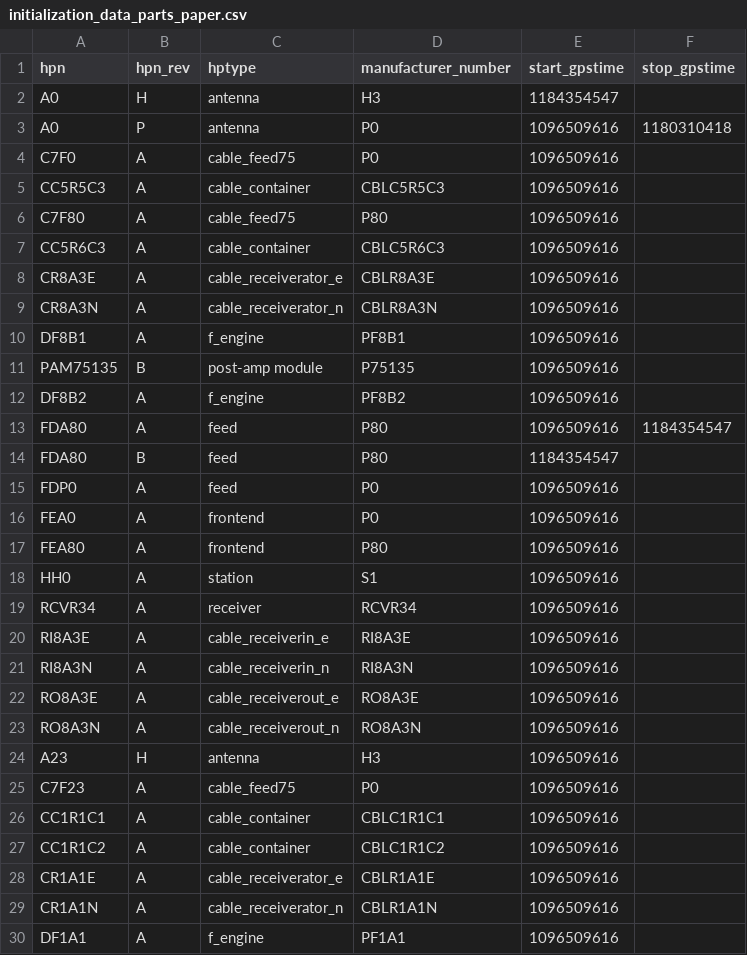
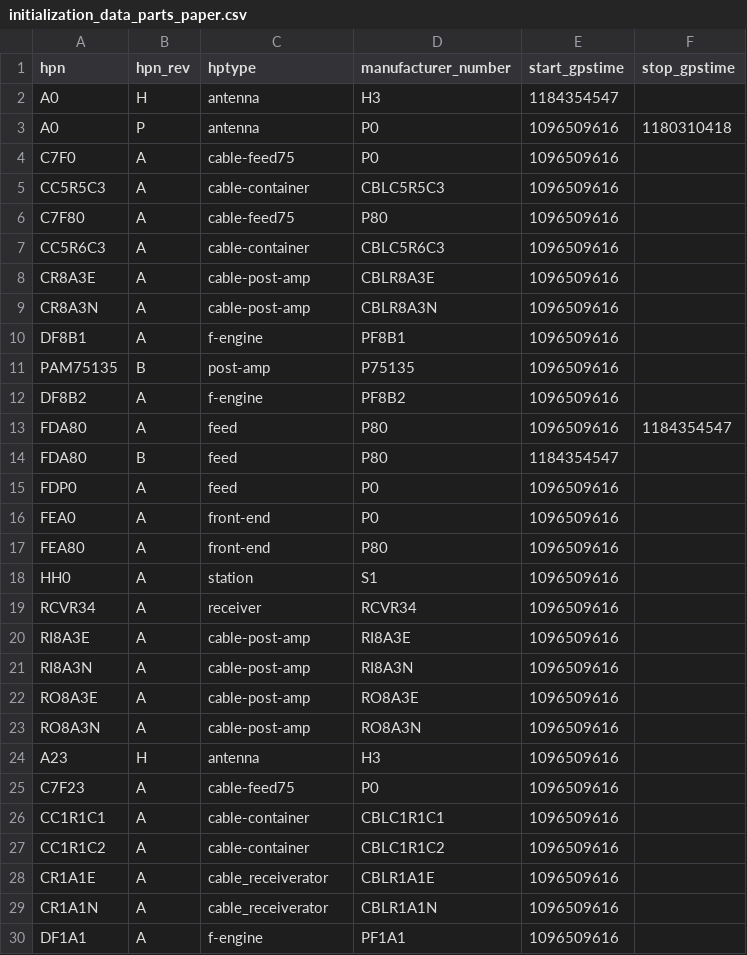
Before and after one commit to HERA-Team/hera_mc, a CSV file: hera_mc/data/test_data/initialization_data_parts_paper.csv, drawn as a sheet; only a part is shown; the diff covers the shown part only.

```diff
--- a/hera_mc/data/test_data/initialization_data_parts_paper.csv
+++ b/hera_mc/data/test_data/initialization_data_parts_paper.csv
@@ -3,11 +3,11 @@ A0,H,antenna,H3,1184354547,
 A0,P,antenna,P0,1096509616,1180310418
-C7F0,A,cable_feed75,P0,1096509616,
-CC5R5C3,A,cable_container,CBLC5R5C3,1096509616,
-C7F80,A,cable_feed75,P80,1096509616,
-CC5R6C3,A,cable_container,CBLC5R6C3,1096509616,
-CR8A3E,A,cable_receiverator_e,CBLR8A3E,1096509616,
-CR8A3N,A,cable_receiverator_n,CBLR8A3N,1096509616,
-DF8B1,A,f_engine,PF8B1,1096509616,
-PAM75135,B,post-amp module,P75135,1096509616,
-DF8B2,A,f_engine,PF8B2,1096509616,
+C7F0,A,cable-feed75,P0,1096509616,
+CC5R5C3,A,cable-container,CBLC5R5C3,1096509616,
+C7F80,A,cable-feed75,P80,1096509616,
+CC5R6C3,A,cable-container,CBLC5R6C3,1096509616,
+CR8A3E,A,cable-post-amp,CBLR8A3E,1096509616,
+CR8A3N,A,cable-post-amp,CBLR8A3N,1096509616,
+DF8B1,A,f-engine,PF8B1,1096509616,
+PAM75135,B,post-amp,P75135,1096509616,
+DF8B2,A,f-engine,PF8B2,1096509616,
 FDA80,A,feed,P80,1096509616,1184354547
@@ -15,16 +15,16 @@ FDA80,B,feed,P80,1184354547,
 FDP0,A,feed,P0,1096509616,
-FEA0,A,frontend,P0,1096509616,
-FEA80,A,frontend,P80,1096509616,
+FEA0,A,front-end,P0,1096509616,
+FEA80,A,front-end,P80,1096509616,
 HH0,A,station,S1,1096509616,
 RCVR34,A,receiver,RCVR34,1096509616,
-RI8A3E,A,cable_receiverin_e,RI8A3E,1096509616,
-RI8A3N,A,cable_receiverin_n,RI8A3N,1096509616,
-RO8A3E,A,cable_receiverout_e,RO8A3E,1096509616,
-RO8A3N,A,cable_receiverout_n,RO8A3N,1096509616,
+RI8A3E,A,cable-post-amp,RI8A3E,1096509616,
+RI8A3N,A,cable-post-amp,RI8A3N,1096509616,
+RO8A3E,A,cable-post-amp,RO8A3E,1096509616,
+RO8A3N,A,cable-post-amp,RO8A3N,1096509616,
 A23,H,antenna,H3,1096509616,
-C7F23,A,cable_feed75,P0,1096509616,
-CC1R1C1,A,cable_container,CBLC1R1C1,1096509616,
-CC1R1C2,A,cable_container,CBLC1R1C2,1096509616,
-CR1A1E,A,cable_receiverator_e,CBLR1A1E,1096509616,
-CR1A1N,A,cable_receiverator_n,CBLR1A1N,1096509616,
-DF1A1,A,f_engine,PF1A1,1096509616,
+C7F23,A,cable-feed75,P0,1096509616,
+CC1R1C1,A,cable-container,CBLC1R1C1,1096509616,
+CC1R1C2,A,cable-container,CBLC1R1C2,1096509616,
+CR1A1E,A,cable_receiverator,CBLR1A1E,1096509616,
+CR1A1N,A,cable_receiverator,CBLR1A1N,1096509616,
+DF1A1,A,f-engine,PF1A1,1096509616,
```
Also changed, not shown: 7 edited cells elsewhere in this file, 1 other file.
